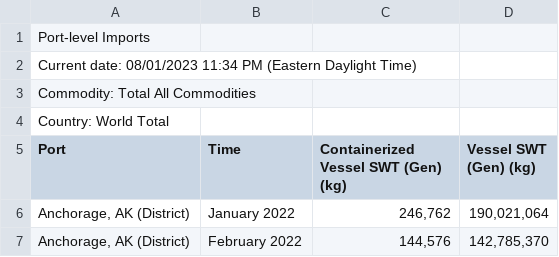
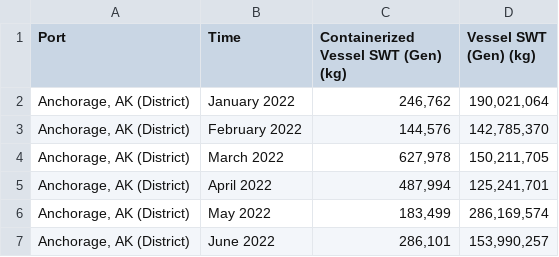
Before and after one commit to jordanbell2357/uscg-nais-data, a CSV file: USCB/Port-level Imports.csv, drawn as a sheet; only a part is shown; the shorter side is filled out with more unchanged rows; the diff names each change by its address in the sheet, - before the commit and + after, or states it on an @@ line.

```diff
--- a/USCB/Port-level Imports.csv
+++ b/USCB/Port-level Imports.csv
-row 1: Port-level Imports
-row 2: Current date: 08/01/2023 11:34 PM (Eastern Daylight Time)
-row 3: Commodity: Total All Commodities
-row 4: Country: World Total
```
Also changed, not shown: USCB/Port-level Exports.csv.
